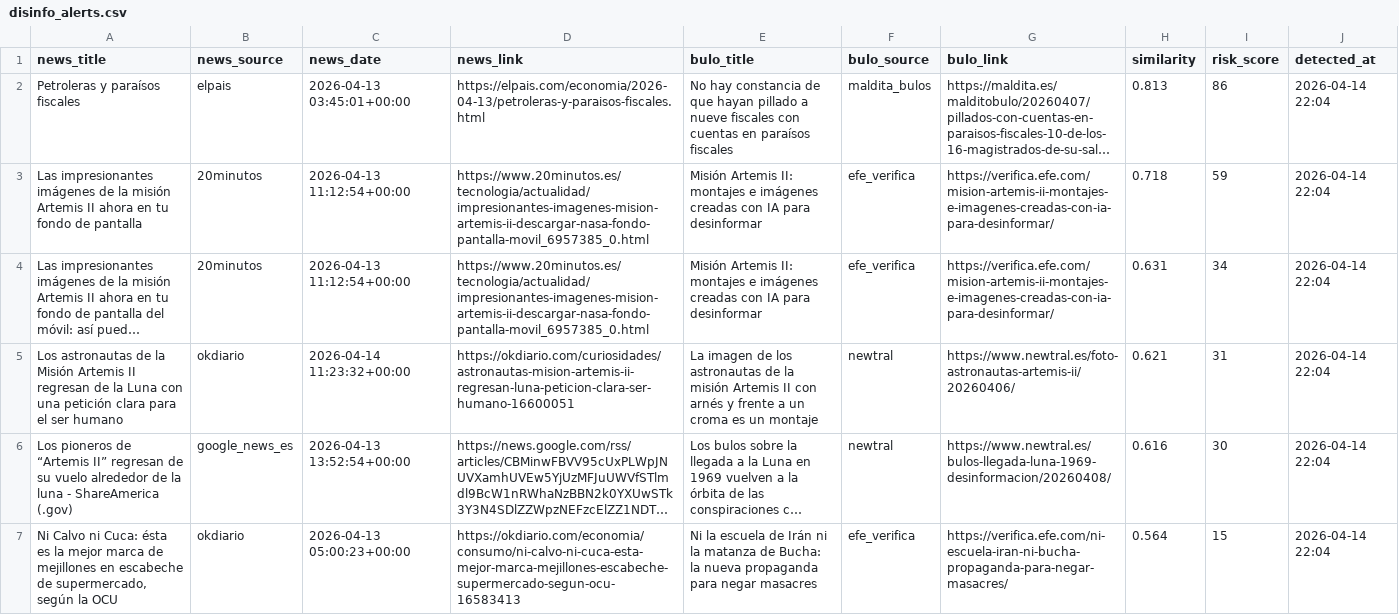
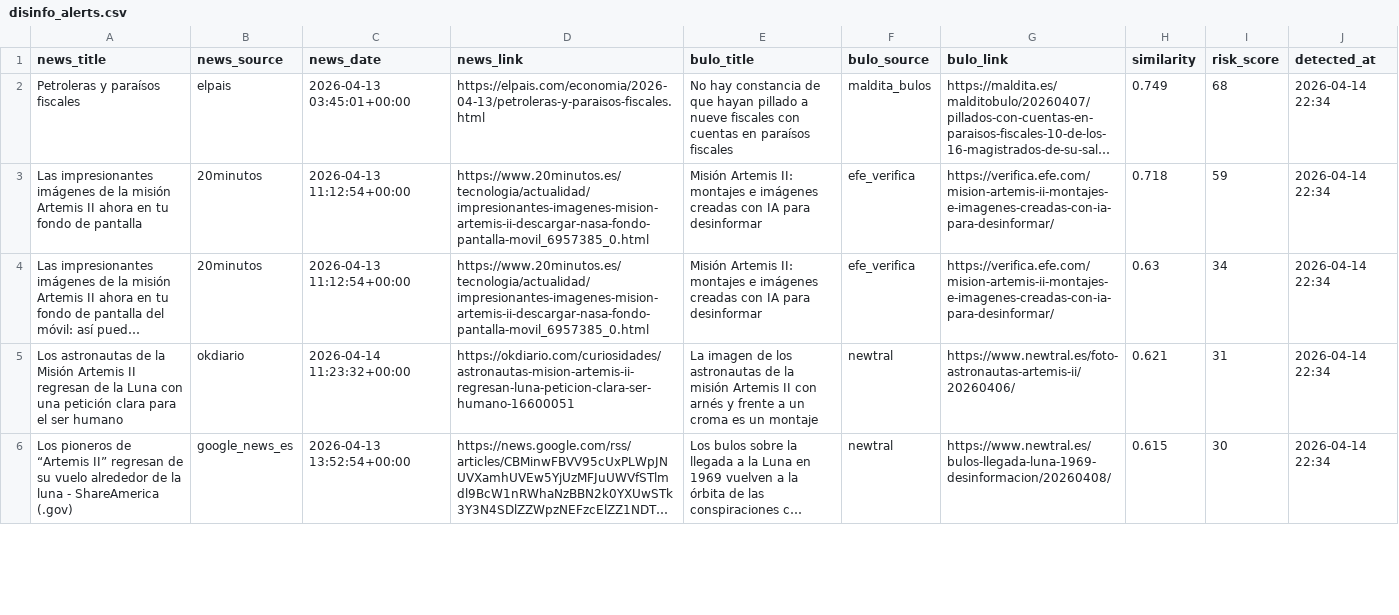
Before and after one commit to mcasrom/narrative-radar, a CSV file: data/processed/disinfo_alerts.csv, drawn as a sheet; only a part is shown; long unchanged cells end in …; removed rows and columns are numbered as before the commit, all else as after; the diff covers the shown part only; the diff names each change by its address in the sheet, - before the commit and + after, or states it on an @@ line.

```diff
--- a/data/processed/disinfo_alerts.csv
+++ b/data/processed/disinfo_alerts.csv
-H2 (similarity): 0.813
+H2 (similarity): 0.749
-I2 (risk_score): 86
+I2 (risk_score): 68
-J2:J6 (detected_at): 2026-04-14 22:04
+J2:J6 (detected_at): 2026-04-14 22:34
-H4 (similarity): 0.631
+H4 (similarity): 0.63
-H6 (similarity): 0.616
+H6 (similarity): 0.615
-row 7: Ni Calvo ni Cuca: ésta es la mejor marca de mejillones en escabeche de supermercado, según la OCU | okdiario | 2026-04-13 05:00:23+00:00 | https://okdiario.com/economia/consumo/ni-calvo-ni-cuca-esta-mejor-marca-mejillones-escabeche-supermercado-segun-ocu-16583413 | Ni la escuela de Irán ni la matanza de Bucha: la nueva propaganda para negar masacres | efe_verifica | https://verifica.efe.com/ni-escuela-iran-ni-bucha-propaganda-para-negar-masacres/ | 0.564 | 15 | 2026-04-14 22:04
```
Also changed, not shown: 5 added rows and 3 edited cells elsewhere in this file, data/processed/coordination_alerts.csv, data/processed/disinfo_history.csv, 41 other files.
